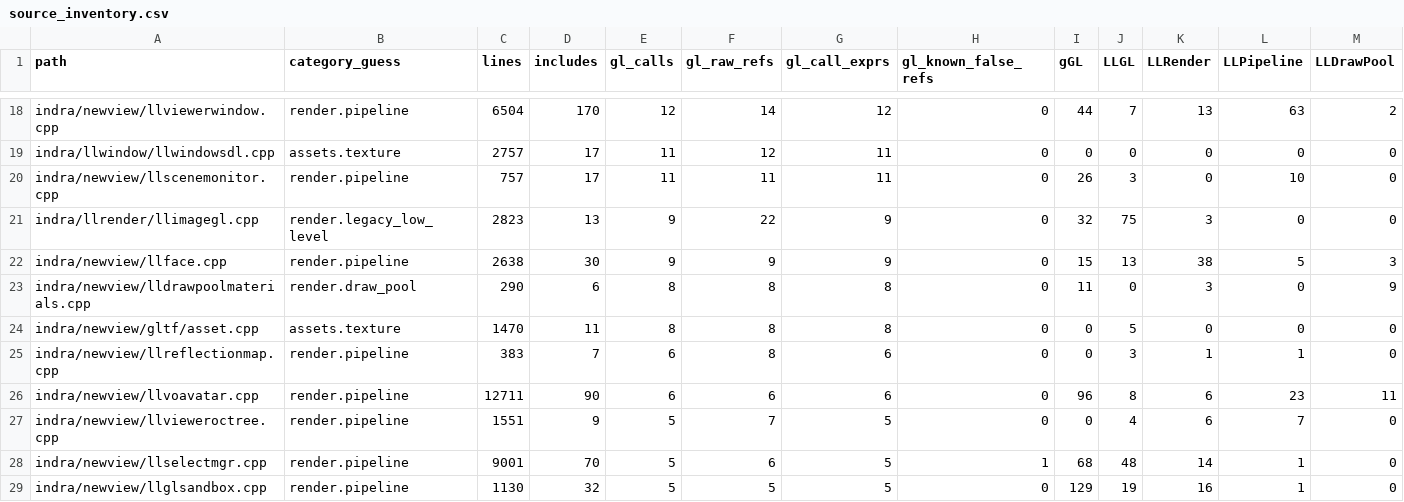
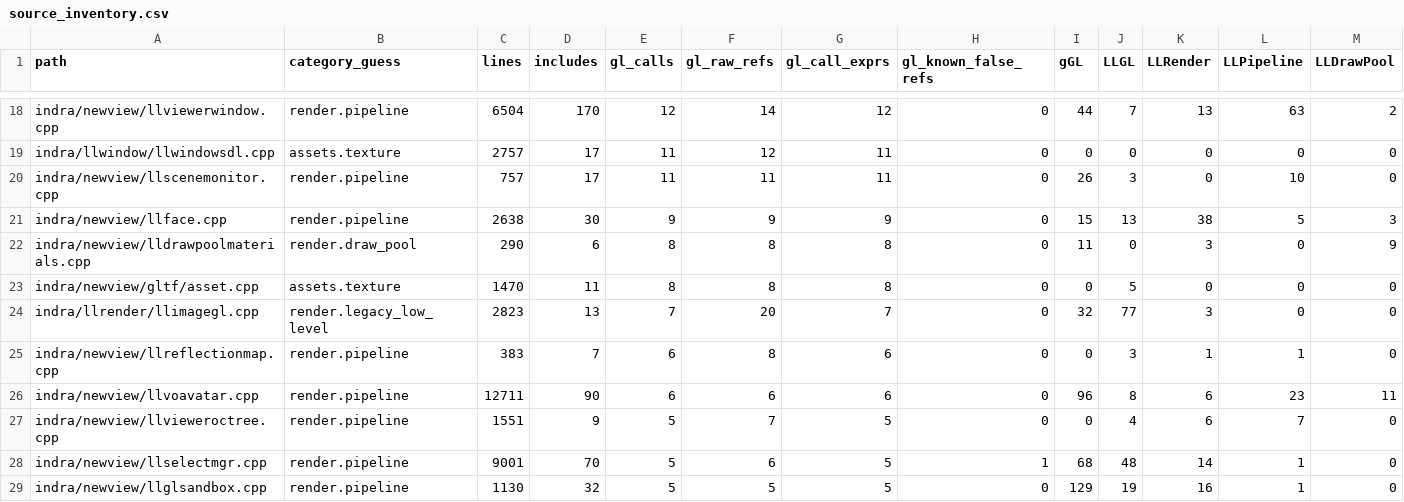
Before and after one commit to Minuit-Ferina/Mare-viewer, a CSV file: docs/architecture/generated/source_inventory.csv, drawn as a sheet; only a part is shown, gaps mark what is left out; removed rows and columns are numbered as before the commit, all else as after; rows hold the shown columns only; the diff names each change by its address in the sheet, - before the commit and + after, or states it on an @@ line.

Commit message:
llrender: contain llimagegl scaledown fbo draw calls

```diff
--- a/docs/architecture/generated/source_inventory.csv
+++ b/docs/architecture/generated/source_inventory.csv
-row 21: indra/llrender/llimagegl.cpp | render.legacy_low_level | 2823 | 13 | 9 | 22 | 9 | 0 | 32 | 75 | 3 | 0 | 0
+row 24: indra/llrender/llimagegl.cpp | render.legacy_low_level | 2823 | 13 | 7 | 20 | 7 | 0 | 32 | 77 | 3 | 0 | 0
```
Also changed, not shown: 3 other files.
